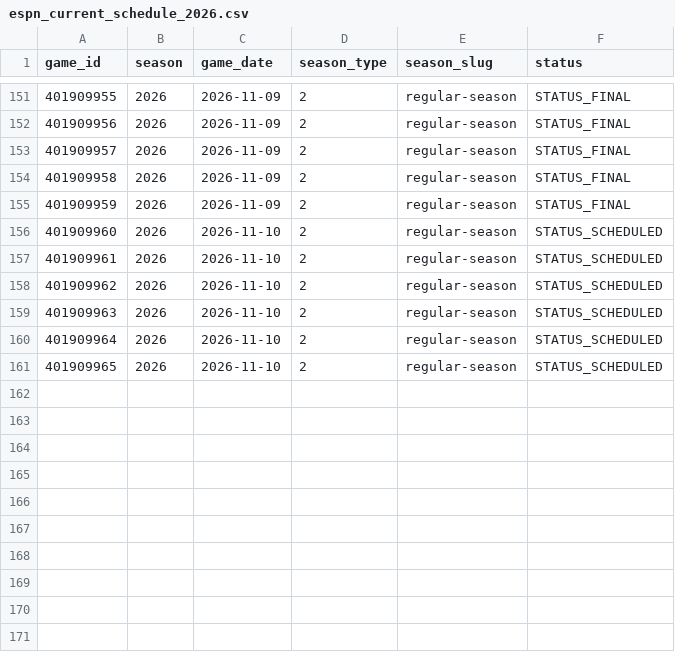
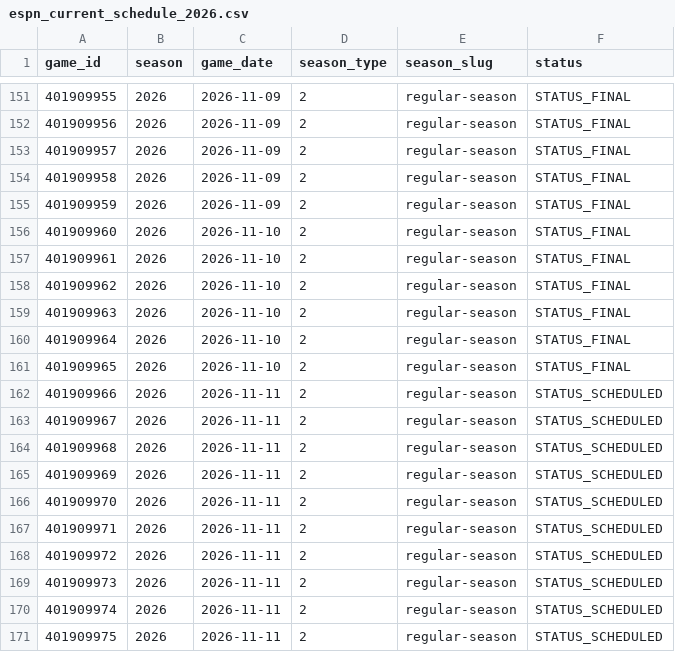
Before and after one commit to bigtyme2k3/Nba-model, a CSV file: data/raw/espn_current_schedule_2026.csv, drawn as a sheet; only a part is shown, gaps mark what is left out.

```diff
--- a/data/raw/espn_current_schedule_2026.csv
+++ b/data/raw/espn_current_schedule_2026.csv
@@ -155,7 +155,17 @@ game_id,season,game_date,season_type,season_slug,status
 401909959,2026,2026-11-09,2,regular-season,STATUS_FINAL
-401909960,2026,2026-11-10,2,regular-season,STATUS_SCHEDULED
-401909961,2026,2026-11-10,2,regular-season,STATUS_SCHEDULED
-401909962,2026,2026-11-10,2,regular-season,STATUS_SCHEDULED
-401909963,2026,2026-11-10,2,regular-season,STATUS_SCHEDULED
-401909964,2026,2026-11-10,2,regular-season,STATUS_SCHEDULED
-401909965,2026,2026-11-10,2,regular-season,STATUS_SCHEDULED
+401909960,2026,2026-11-10,2,regular-season,STATUS_FINAL
+401909961,2026,2026-11-10,2,regular-season,STATUS_FINAL
+401909962,2026,2026-11-10,2,regular-season,STATUS_FINAL
+401909963,2026,2026-11-10,2,regular-season,STATUS_FINAL
+401909964,2026,2026-11-10,2,regular-season,STATUS_FINAL
+401909965,2026,2026-11-10,2,regular-season,STATUS_FINAL
+401909966,2026,2026-11-11,2,regular-season,STATUS_SCHEDULED
+401909967,2026,2026-11-11,2,regular-season,STATUS_SCHEDULED
+401909968,2026,2026-11-11,2,regular-season,STATUS_SCHEDULED
+401909969,2026,2026-11-11,2,regular-season,STATUS_SCHEDULED
+401909970,2026,2026-11-11,2,regular-season,STATUS_SCHEDULED
+401909971,2026,2026-11-11,2,regular-season,STATUS_SCHEDULED
+401909972,2026,2026-11-11,2,regular-season,STATUS_SCHEDULED
+401909973,2026,2026-11-11,2,regular-season,STATUS_SCHEDULED
+401909974,2026,2026-11-11,2,regular-season,STATUS_SCHEDULED
+401909975,2026,2026-11-11,2,regular-season,STATUS_SCHEDULED
```
Also changed, not shown: data/raw/espn_current_team_box_2026.csv, data/raw/injuries_today.csv, 42 other files.
